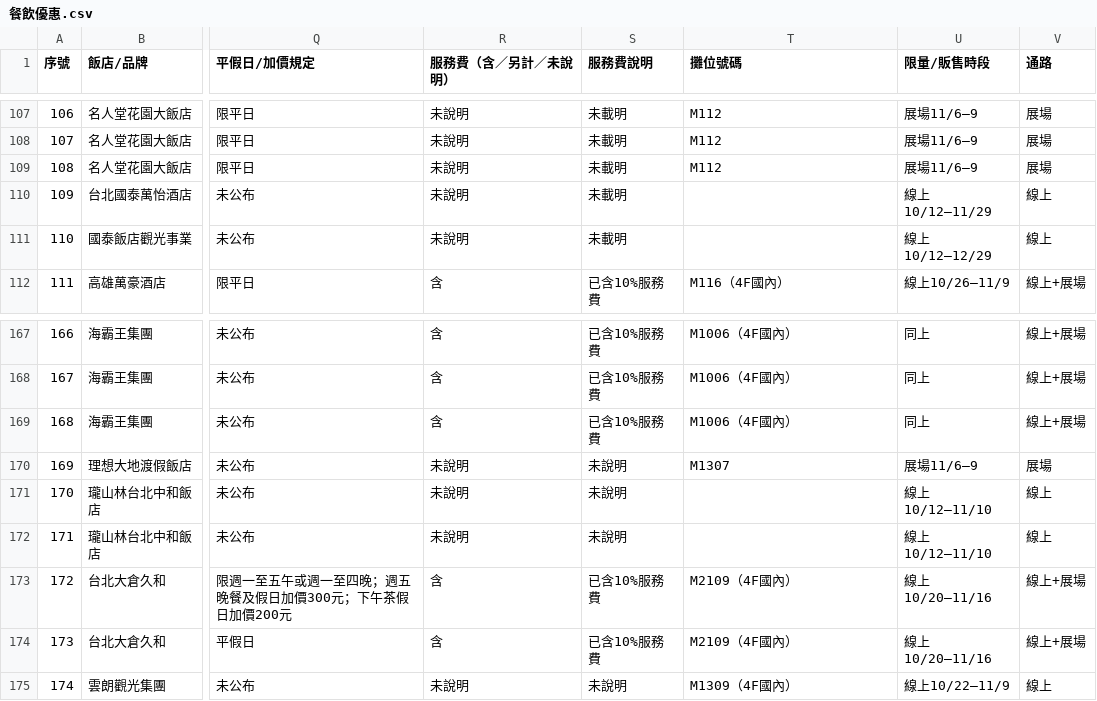
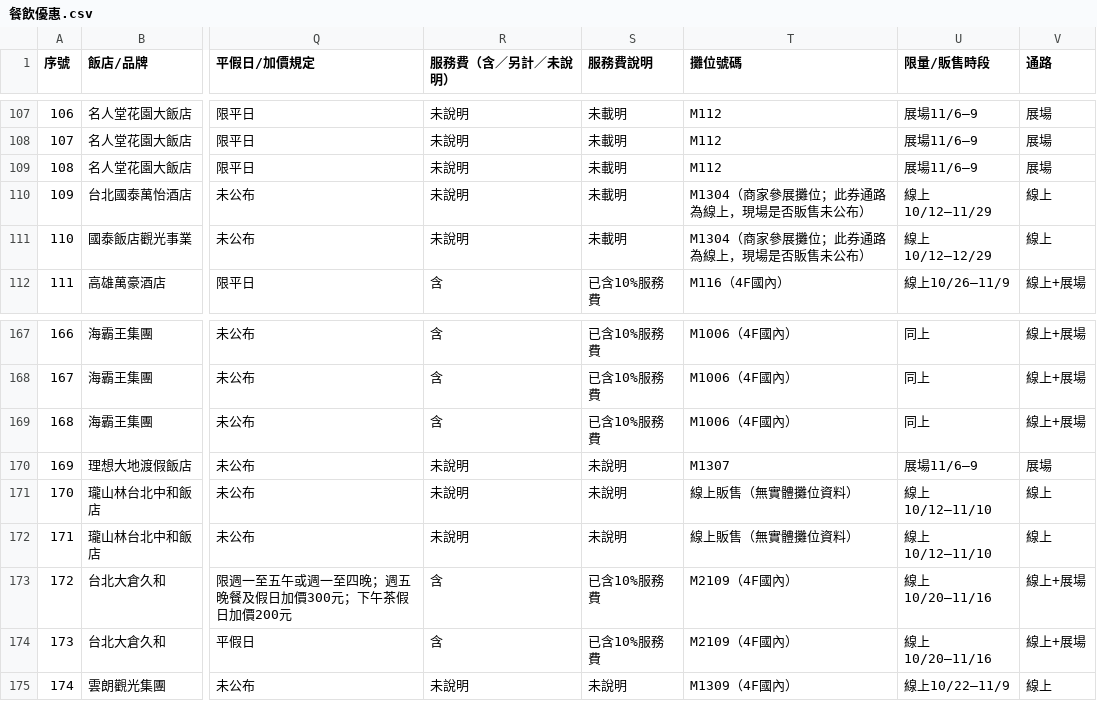
Before and after one commit to fullmodel-star/itf-2026-deals, a CSV file: 稜線/旅遊系列/ITF旅展優惠2026/02_餐飲/餐飲優惠.csv, drawn as a sheet; only a part is shown, gaps mark what is left out; the diff covers the shown part only; the diff names each change by its address in the sheet, - before the commit and + after, or states it on an @@ line.

```diff
--- a/稜線/旅遊系列/ITF旅展優惠2026/02_餐飲/餐飲優惠.csv
+++ b/稜線/旅遊系列/ITF旅展優惠2026/02_餐飲/餐飲優惠.csv
-T110:T111 (攤位號碼): (empty)
+T110:T111 (攤位號碼): M1304（商家參展攤位；此券通路為線上，現場是否販售未公布）
-T171:T172 (攤位號碼): (empty)
+T171:T172 (攤位號碼): 線上販售（無實體攤位資料）
```
Also changed, not shown: 18 edited cells elsewhere in this file, 3 other files.
